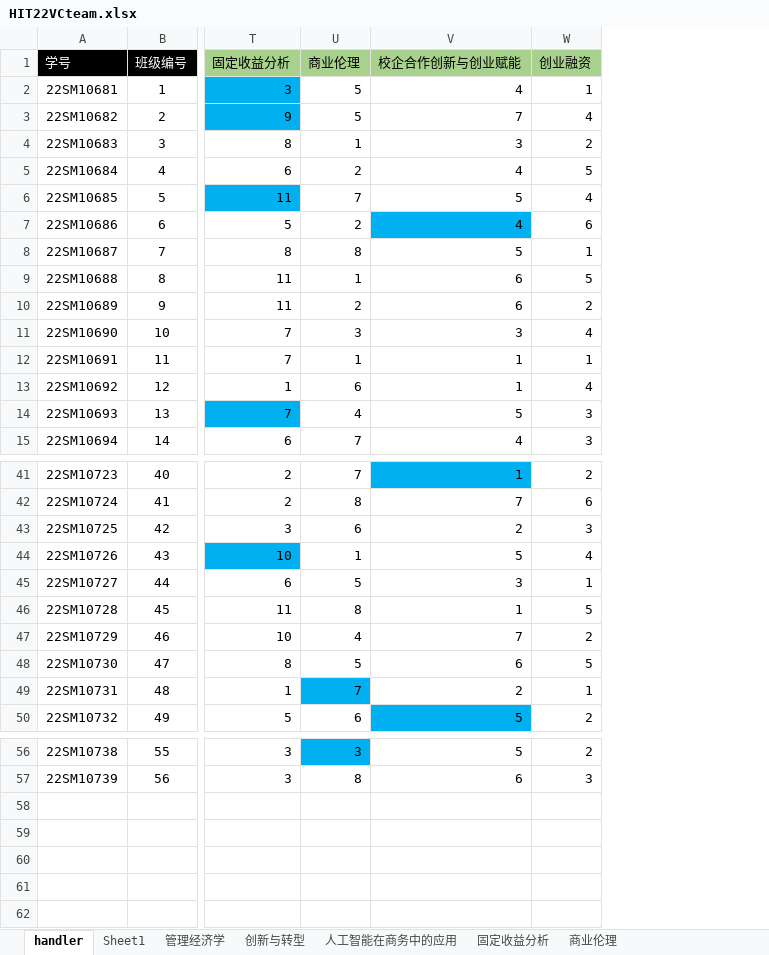
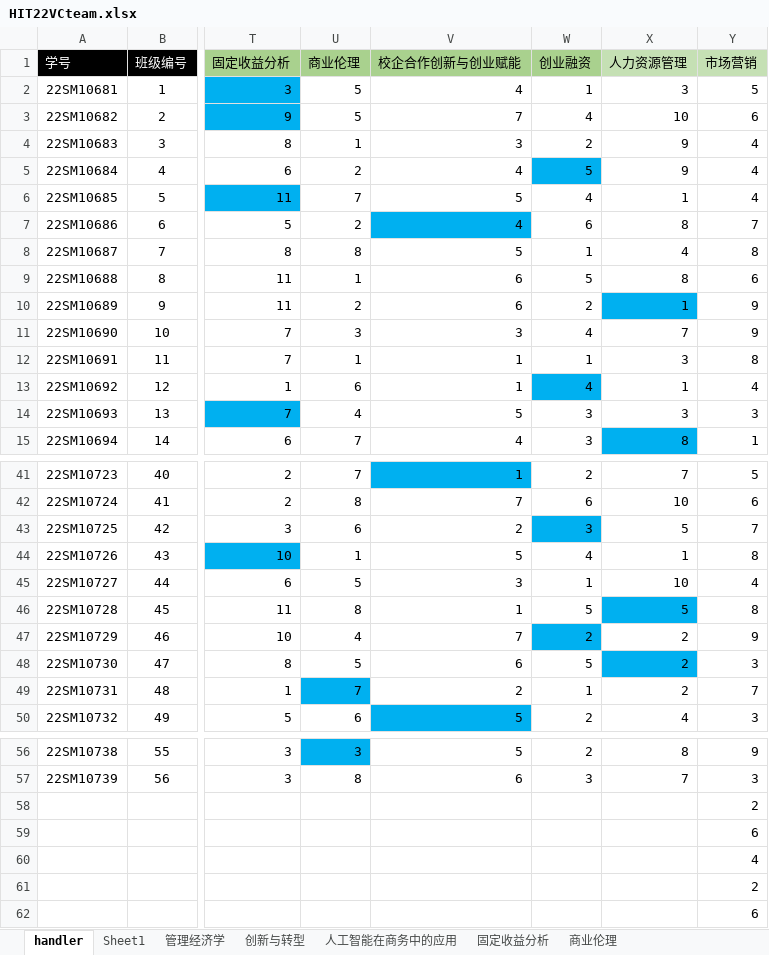
Before and after one commit to Bllose/Bllools, an Excel workbook: resources/HIT22VCteam.xlsx, sheet handler, drawn as a sheet; only a part is shown, gaps mark what is left out; values as stored, in another font and other column widths than the file's, no borders; rows hold the shown columns only; the diff covers the shown part only; the diff names each change by its address in the sheet, - before the commit and + after, or states it on an @@ line.

```diff
--- a/resources/HIT22VCteam.xlsx (sheet handler)
+++ b/resources/HIT22VCteam.xlsx (sheet handler)
+column X (人力资源管理), rows 2-15: 3 | 10 | 9 | 9 | 1 | 8 | 4 | 8 | 1 | 7 | 3 | 1 | 3 | 8; rows 41-50: 7 | 10 | 5 | 1 | 10 | 5 | 2 | 2 | 2 | 4; rows 56-57: 8 | 7
+column Y (市场营销), rows 2-15: 5 | 6 | 4 | 4 | 4 | 7 | 8 | 6 | 9 | 9 | 8 | 4 | 3 | 1; rows 41-50: 5 | 6 | 7 | 8 | 4 | 8 | 9 | 3 | 7 | 3; rows 56-57: 9 | 3
-W5 fill: none
+W5 fill: #00B0F0
-W13 fill: none
+W13 fill: #00B0F0
-W43 fill: none
+W43 fill: #00B0F0
-W47 fill: none
+W47 fill: #00B0F0
+row 58:  |  |  |  |  |  |  | 2
+row 59:  |  |  |  |  |  |  | 6
+row 60:  |  |  |  |  |  |  | 4
+row 61:  |  |  |  |  |  |  | 2
+row 62:  |  |  |  |  |  |  | 6
```
Also changed, not shown: cell formats elsewhere in this sheet, sheet Sheet1, other sheet tabs, 28 other files.
